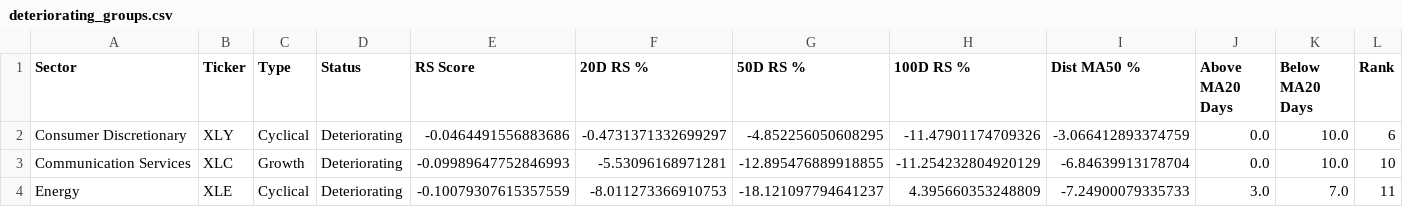
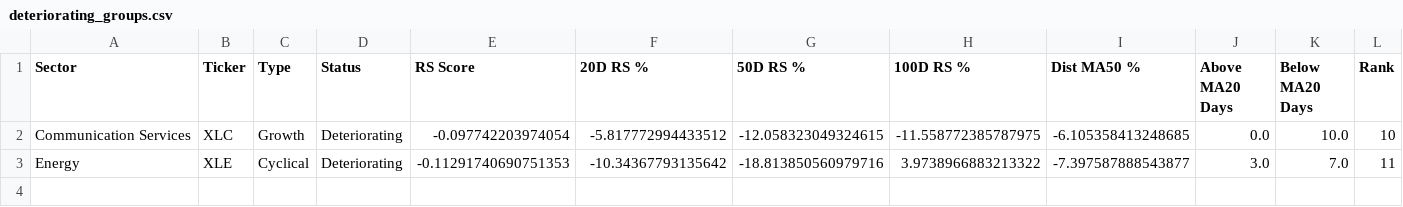
Before and after one commit to Pledge-Resupply/temp, a CSV file: marketdashboard/deteriorating_groups.csv, drawn as a sheet; only a part is shown; removed rows and columns are numbered as before the commit, all else as after; rows hold the shown columns only; the diff names each change by its address in the sheet, - before the commit and + after, or states it on an @@ line.

```diff
--- a/marketdashboard/deteriorating_groups.csv
+++ b/marketdashboard/deteriorating_groups.csv
-row 2: Consumer Discretionary | XLY | Cyclical | Deteriorating | -0.0464491556883686 | -0.4731371332699297 | -4.852256050608295 | -11.47901174709326 | -3.066412893374759 | 0.0 | 10.0 | 6
-E2 (RS Score): -0.09989647752846993
+E2 (RS Score): -0.097742203974054
-F2 (20D RS %): -5.53096168971281
+F2 (20D RS %): -5.817772994433512
-G2 (50D RS %): -12.895476889918855
+G2 (50D RS %): -12.058323049324615
-H2 (100D RS %): -11.254232804920129
+H2 (100D RS %): -11.558772385787975
-I2 (Dist MA50 %): -6.84639913178704
+I2 (Dist MA50 %): -6.105358413248685
-E3 (RS Score): -0.10079307615357559
+E3 (RS Score): -0.11291740690751353
-F3 (20D RS %): -8.011273366910753
+F3 (20D RS %): -10.34367793135642
-G3 (50D RS %): -18.121097794641237
+G3 (50D RS %): -18.813850560979716
-H3 (100D RS %): 4.395660353248809
+H3 (100D RS %): 3.9738966883213322
-I3 (Dist MA50 %): -7.24900079335733
+I3 (Dist MA50 %): -7.397587888543877
```
Also changed, not shown: marketdashboard/equity_leadership.csv, marketdashboard/regime_signals.csv, 3 other files.
